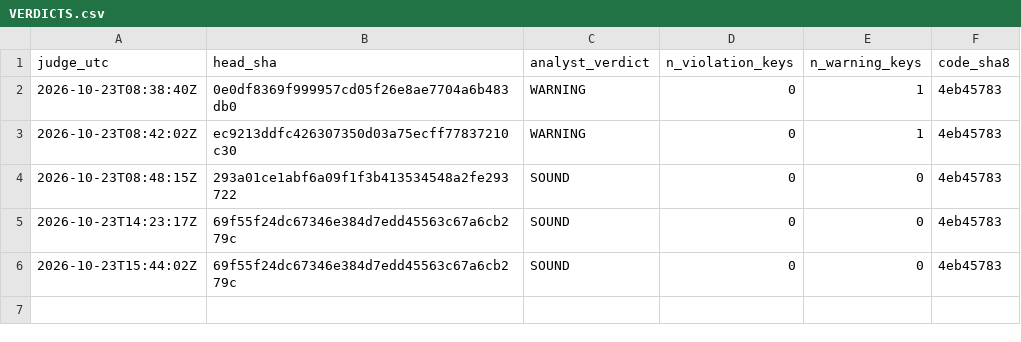
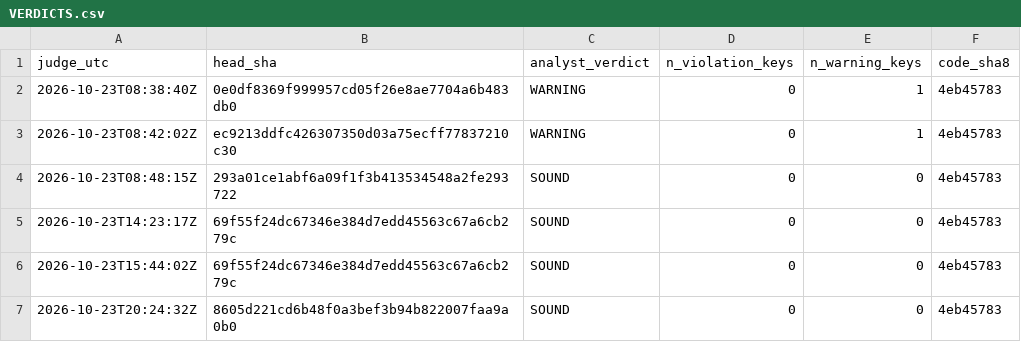
Before and after one commit to Mohamedalhaaj/gold-forward-watch, a CSV file: reports/judge_analyst/VERDICTS.csv, drawn as a sheet.

```diff
--- a/reports/judge_analyst/VERDICTS.csv
+++ b/reports/judge_analyst/VERDICTS.csv
@@ -6 +6,2 @@ judge_utc,head_sha,analyst_verdict,n_violation_keys,n_warning_keys,code_sha8
 2026-10-23T15:44:02Z,69f55f24dc67346e384d7edd45563c67a6cb279c,SOUND,0,0,4eb45783
+2026-10-23T20:24:32Z,8605d221cd6b48f0a3bef3b94b822007faa9a0b0,SOUND,0,0,4eb45783
```
Also changed, not shown: reports/judge_analyst/evidence.csv, 3 other files.
